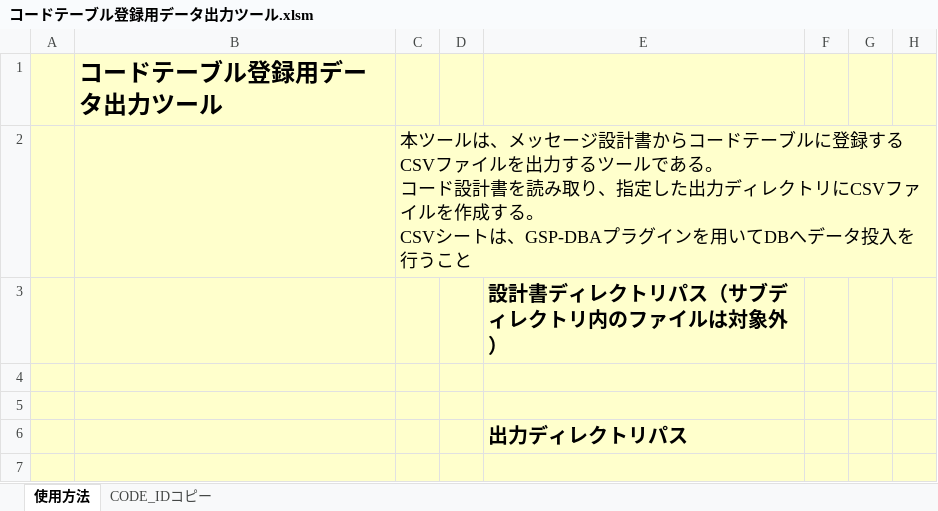
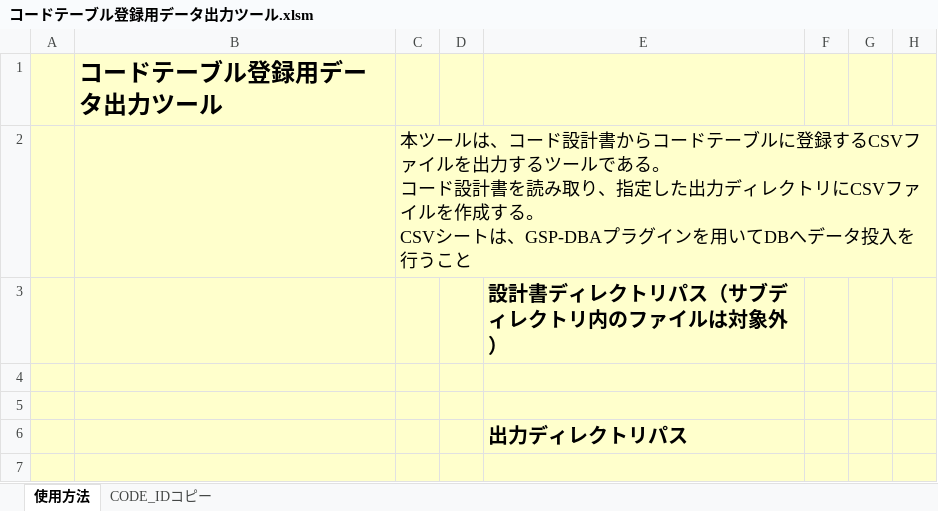
Before and after one commit to nablarch-development-standards/nablarch-development-standards-tools, an Excel workbook: 登録用データ作成/コードテーブル登録用データ出力ツール.xlsm, sheet 使用方法, drawn as a sheet; only a part is shown; values as stored, in another font and other column widths than the file's, no borders; charts and pictures not drawn; the diff names each change by its address in the sheet, - before the commit and + after, or states it on an @@ line.

Commit message:
Nab 458 tools (#8)
* DB設計関連
テーブル定義書_ドメイン定義書_整合性チェックツール.xlsm
ドメインクラス作成ツール.xlsm

バッチ開発補助
シェルスクリプト自動生成ツール.xlsm

登録用データ作成
コードテーブル登録用データ出力ツール.xlsm
メッセージテーブル登録用データ作成ツール.xlsm
リクエストテーブル登録用データ作成ツール.xlsm

* レビュー指摘反映

Co-authored-by: unknown <tikK88842@tisnt.tis.co.jp>

```diff
--- a/登録用データ作成/コードテーブル登録用データ出力ツール.xlsm (sheet 使用方法)
+++ b/登録用データ作成/コードテーブル登録用データ出力ツール.xlsm (sheet 使用方法)
-C2: …ールは、メッセージ設計書か…
+C2: …ールは、コード設計書か…
```
Also changed, not shown: sheet CODE_IDコピー, charts or pictures, DB設計関連/ドメインクラス作成ツール.xlsm, 登録用データ作成/メッセージテーブル登録用データ作成ツール.xlsm, 3 other files.
